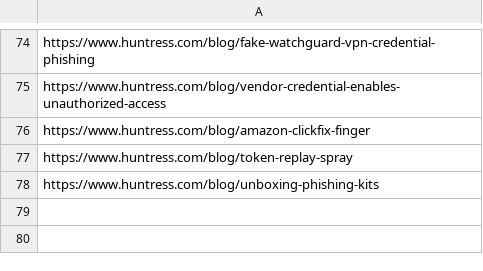
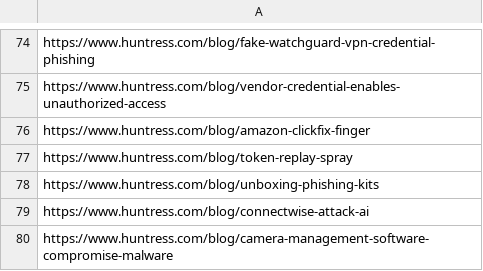
Before and after one commit to KY64/project-chicken, a CSV file: state/huntress-threat-analysis.csv, drawn as a sheet; only a part is shown, gaps mark what is left out.

```diff
--- a/state/huntress-threat-analysis.csv
+++ b/state/huntress-threat-analysis.csv
@@ -78 +78,3 @@ https://www.huntress.com/blog/token-replay-spray
 https://www.huntress.com/blog/unboxing-phishing-kits
+https://www.huntress.com/blog/connectwise-attack-ai
+https://www.huntress.com/blog/camera-management-software-compromise-malware
```
Also changed, not shown: state/jfrog-research.csv, state/nozomi-labs-research.csv, 1 other file.
